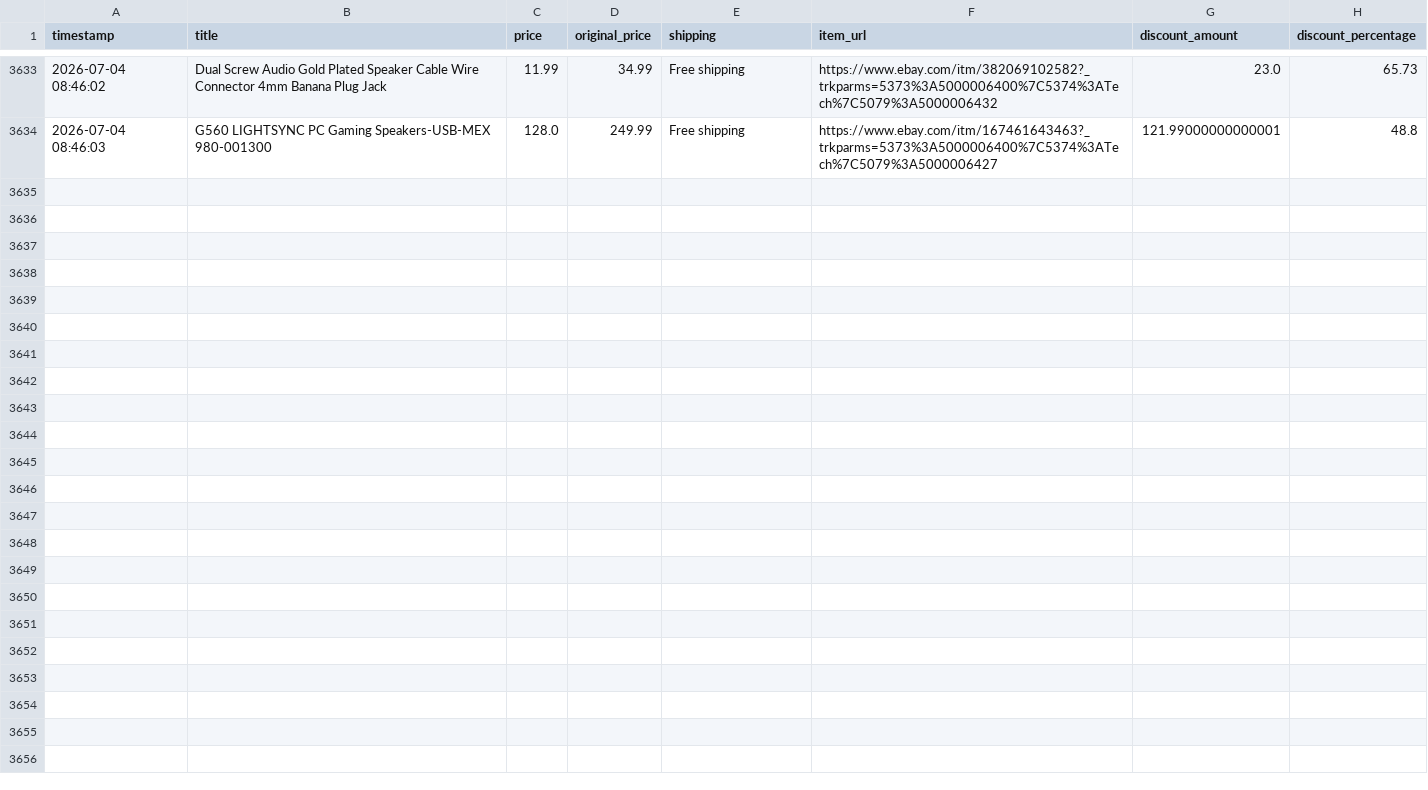
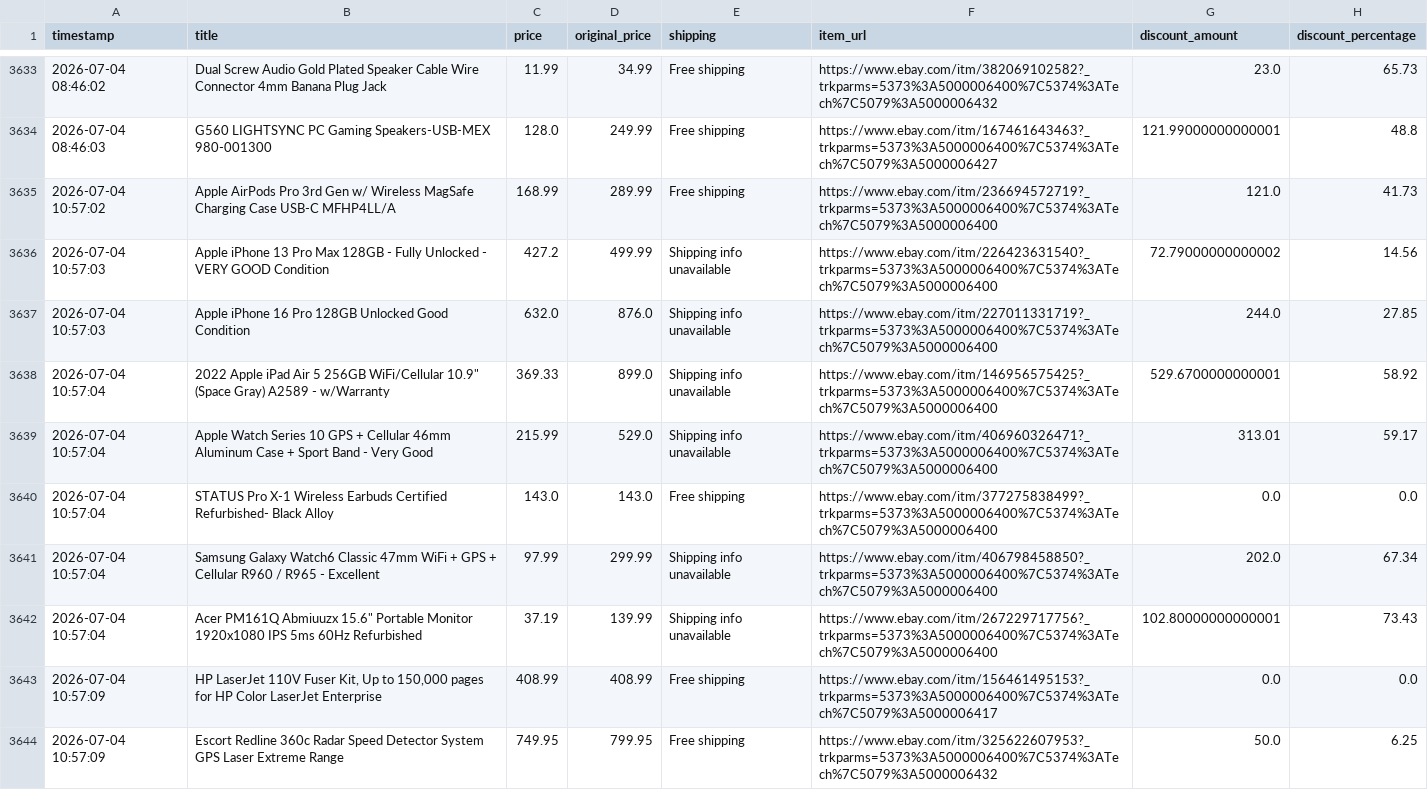
Before and after one commit to rawanb8/ebay_scraper, a CSV file: cleaned_ebay_deals.csv, drawn as a sheet; only a part is shown, gaps mark what is left out; the diff names each change by its address in the sheet, - before the commit and + after, or states it on an @@ line.

```diff
--- a/cleaned_ebay_deals.csv
+++ b/cleaned_ebay_deals.csv
+row 3635: 2026-07-04 10:57:02 | Apple AirPods Pro 3rd Gen w/ Wireless MagSafe Charging Case USB-C MFHP4LL/A | 168.99 | 289.99 | Free shipping | https://www.ebay.com/itm/236694572719?_trkparms=5373%3A5000006400%7C5374%3ATech%7C5079%3A5000006400 | 121.0 | 41.73
+row 3636: 2026-07-04 10:57:03 | Apple iPhone 13 Pro Max 128GB - Fully Unlocked - VERY GOOD Condition | 427.2 | 499.99 | Shipping info unavailable | https://www.ebay.com/itm/226423631540?_trkparms=5373%3A5000006400%7C5374%3ATech%7C5079%3A5000006400 | 72.79000000000002 | 14.56
+row 3637: 2026-07-04 10:57:03 | Apple iPhone 16 Pro 128GB Unlocked Good Condition | 632.0 | 876.0 | Shipping info unavailable | https://www.ebay.com/itm/227011331719?_trkparms=5373%3A5000006400%7C5374%3ATech%7C5079%3A5000006400 | 244.0 | 27.85
+row 3638: 2026-07-04 10:57:04 | 2022 Apple iPad Air 5 256GB WiFi/Cellular 10.9" (Space Gray) A2589 - w/Warranty | 369.33 | 899.0 | Shipping info unavailable | https://www.ebay.com/itm/146956575425?_trkparms=5373%3A5000006400%7C5374%3ATech%7C5079%3A5000006400 | 529.6700000000001 | 58.92
+row 3639: 2026-07-04 10:57:04 | Apple Watch Series 10 GPS + Cellular 46mm Aluminum Case + Sport Band - Very Good | 215.99 | 529.0 | Shipping info unavailable | https://www.ebay.com/itm/406960326471?_trkparms=5373%3A5000006400%7C5374%3ATech%7C5079%3A5000006400 | 313.01 | 59.17
+row 3640: 2026-07-04 10:57:04 | STATUS Pro X-1 Wireless Earbuds Certified Refurbished- Black Alloy | 143.0 | 143.0 | Free shipping | https://www.ebay.com/itm/377275838499?_trkparms=5373%3A5000006400%7C5374%3ATech%7C5079%3A5000006400 | 0.0 | 0.0
+row 3641: 2026-07-04 10:57:04 | Samsung Galaxy Watch6 Classic 47mm WiFi + GPS + Cellular R960 / R965 - Excellent | 97.99 | 299.99 | Shipping info unavailable | https://www.ebay.com/itm/406798458850?_trkparms=5373%3A5000006400%7C5374%3ATech%7C5079%3A5000006400 | 202.0 | 67.34
+row 3642: 2026-07-04 10:57:04 | Acer PM161Q Abmiuuzx 15.6" Portable Monitor 1920x1080 IPS 5ms 60Hz Refurbished | 37.19 | 139.99 | Shipping info unavailable | https://www.ebay.com/itm/267229717756?_trkparms=5373%3A5000006400%7C5374%3ATech%7C5079%3A5000006400 | 102.80000000000001 | 73.43
+row 3643: 2026-07-04 10:57:09 | HP LaserJet 110V Fuser Kit, Up to 150,000 pages for HP Color LaserJet Enterprise | 408.99 | 408.99 | Free shipping | https://www.ebay.com/itm/156461495153?_trkparms=5373%3A5000006400%7C5374%3ATech%7C5079%3A5000006417 | 0.0 | 0.0
+row 3644: 2026-07-04 10:57:09 | Escort Redline 360c Radar Speed Detector System GPS Laser Extreme Range | 749.95 | 799.95 | Free shipping | https://www.ebay.com/itm/325622607953?_trkparms=5373%3A5000006400%7C5374%3ATech%7C5079%3A5000006432 | 50.0 | 6.25
```
Also changed, not shown: 1 other file.
